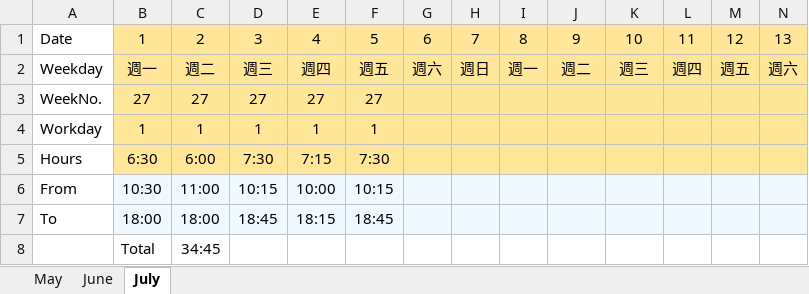
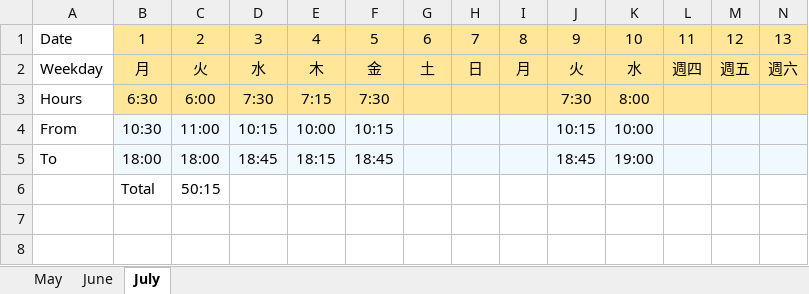
Before and after one commit to HughChiou/AngularAdvanced, an Excel workbook: Monthly.xlsx, sheet July, drawn as a sheet; only a part is shown; values as stored, in another font and other column widths than the file's, no borders; removed rows and columns are numbered as before the commit, all else as after; rows hold the shown columns only; the diff names each change by its address in the sheet, - before the commit and + after, or states it on an @@ line.

Commit message:
update

```diff
--- a/Monthly.xlsx (sheet July)
+++ b/Monthly.xlsx (sheet July)
-B2: 週一
+B2: 月
-C2: 週二
+C2: 火
-D2: 週三
+D2: 水
-E2: 週四
+E2: 木
-F2: 週五
+F2: 金
-G2: 週六
+G2: 土
-H2: 週日
+H2: 日
-I2: 週一
+I2: 月
-J2: 週二
+J2: 火
-K2: 週三
+K2: 水
-row 3: WeekNo. | 27 | 27 | 27 | 27 | 27
-row 4: Workday | 1 | 1 | 1 | 1 | 1
-J3: (empty)
+J3: 7:30
-K3: (empty)
+K3: 8:00
-J4: (empty)
+J4: 10:15
-K4: (empty)
+K4: 10:00
-J5: (empty)
+J5: 18:45
-K5: (empty)
+K5: 19:00
-C6: 34:45
+C6: 50:15
```
Also changed, not shown: formulas that keep their value.
